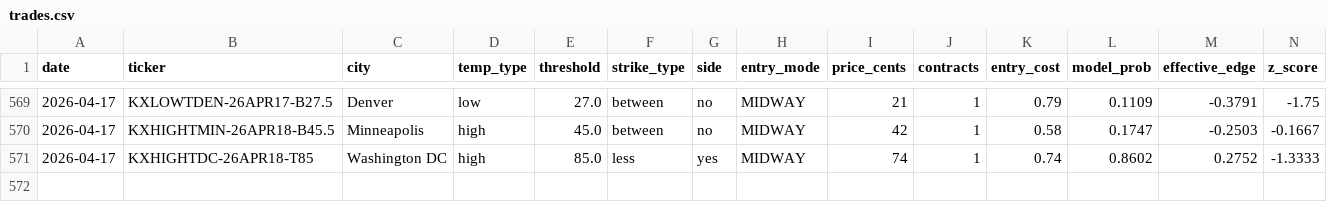
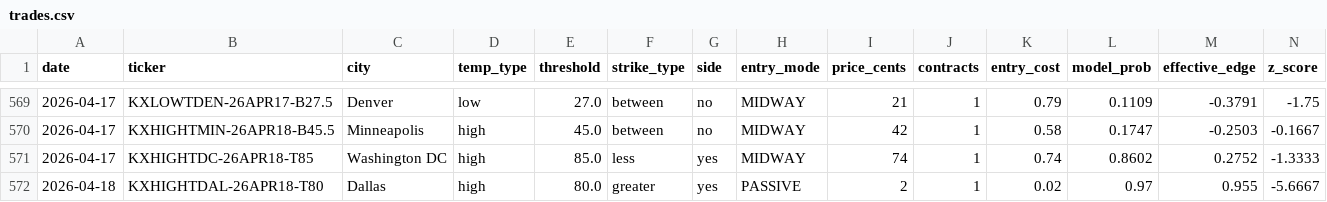
Before and after one commit to alexgarrison2/KalshiBotClaude, a CSV file: data/trades.csv, drawn as a sheet; only a part is shown, gaps mark what is left out; rows hold the shown columns only; the diff names each change by its address in the sheet, - before the commit and + after, or states it on an @@ line.

Commit message:
auto: trade log update

```diff
--- a/data/trades.csv
+++ b/data/trades.csv
+row 572: 2026-04-18 | KXHIGHTDAL-26APR18-T80 | Dallas | high | 80.0 | greater | yes | PASSIVE | 2 | 1 | 0.02 | 0.97 | 0.955 | -5.6667
```
